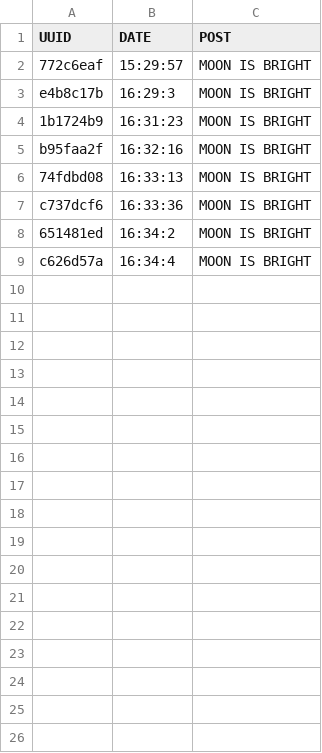
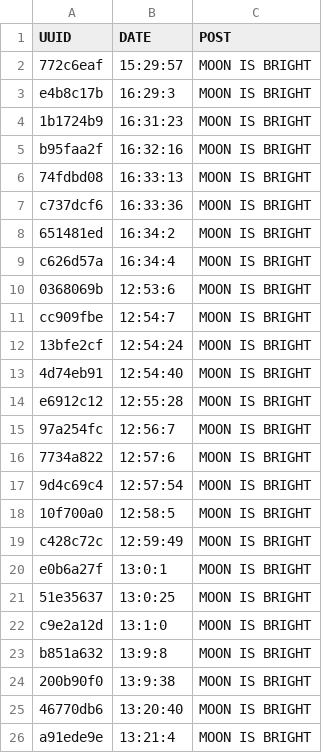
Before and after one commit to ttgk5/sns4t5, a CSV file: db/test2/post.csv, drawn as a sheet.

```diff
--- a/db/test2/post.csv
+++ b/db/test2/post.csv
@@ -9 +9,18 @@ c737dcf6,16:33:36,MOON IS BRIGHT
 c626d57a,16:34:4,MOON IS BRIGHT
+0368069b,12:53:6,MOON IS BRIGHT
+cc909fbe,12:54:7,MOON IS BRIGHT
+13bfe2cf,12:54:24,MOON IS BRIGHT
+4d74eb91,12:54:40,MOON IS BRIGHT
+e6912c12,12:55:28,MOON IS BRIGHT
+97a254fc,12:56:7,MOON IS BRIGHT
+7734a822,12:57:6,MOON IS BRIGHT
+9d4c69c4,12:57:54,MOON IS BRIGHT
+10f700a0,12:58:5,MOON IS BRIGHT
+c428c72c,12:59:49,MOON IS BRIGHT
+e0b6a27f,13:0:1,MOON IS BRIGHT
+51e35637,13:0:25,MOON IS BRIGHT
+c9e2a12d,13:1:0,MOON IS BRIGHT
+b851a632,13:9:8,MOON IS BRIGHT
+200b90f0,13:9:38,MOON IS BRIGHT
+46770db6,13:20:40,MOON IS BRIGHT
+a91ede9e,13:21:4,MOON IS BRIGHT
```
Also changed, not shown: 5 other files.
